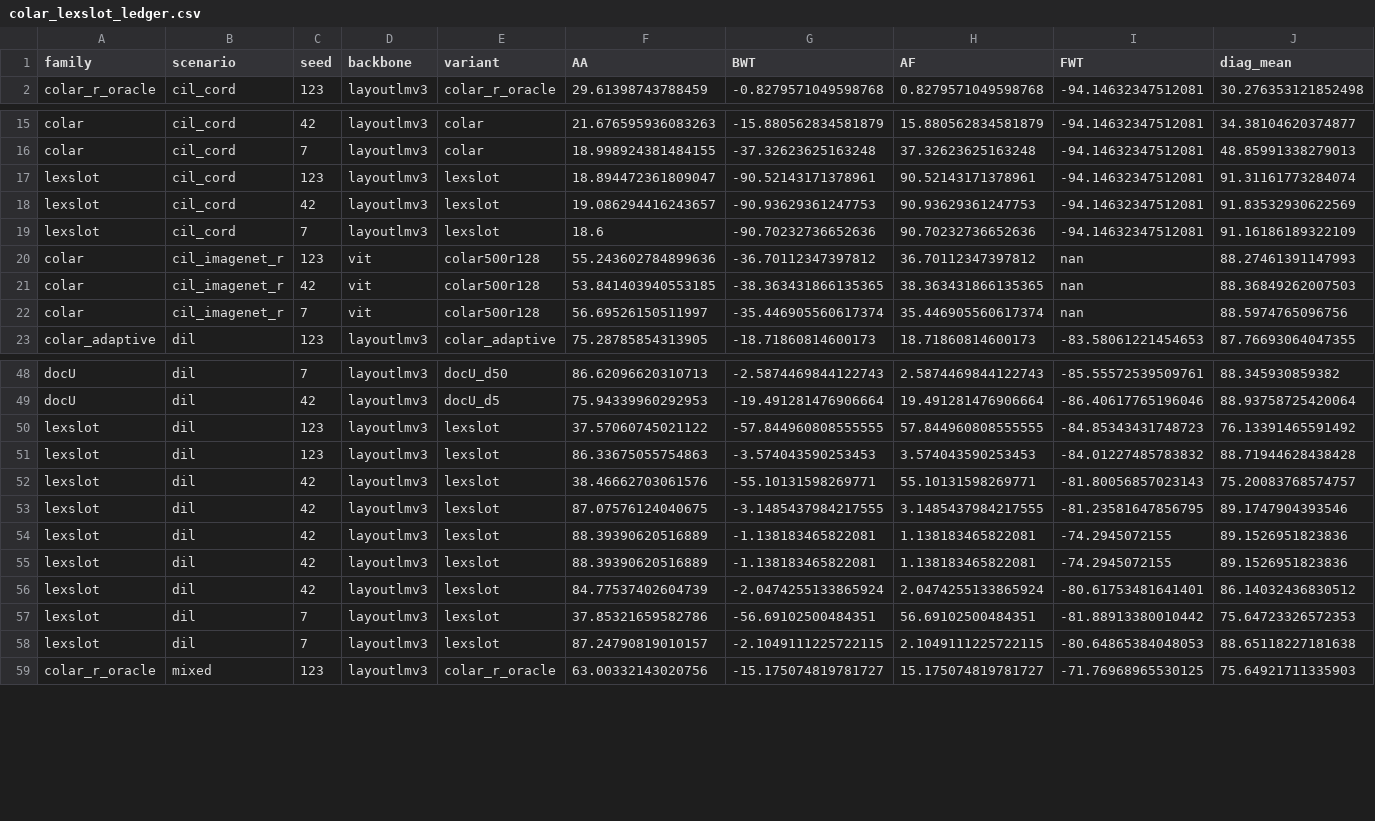
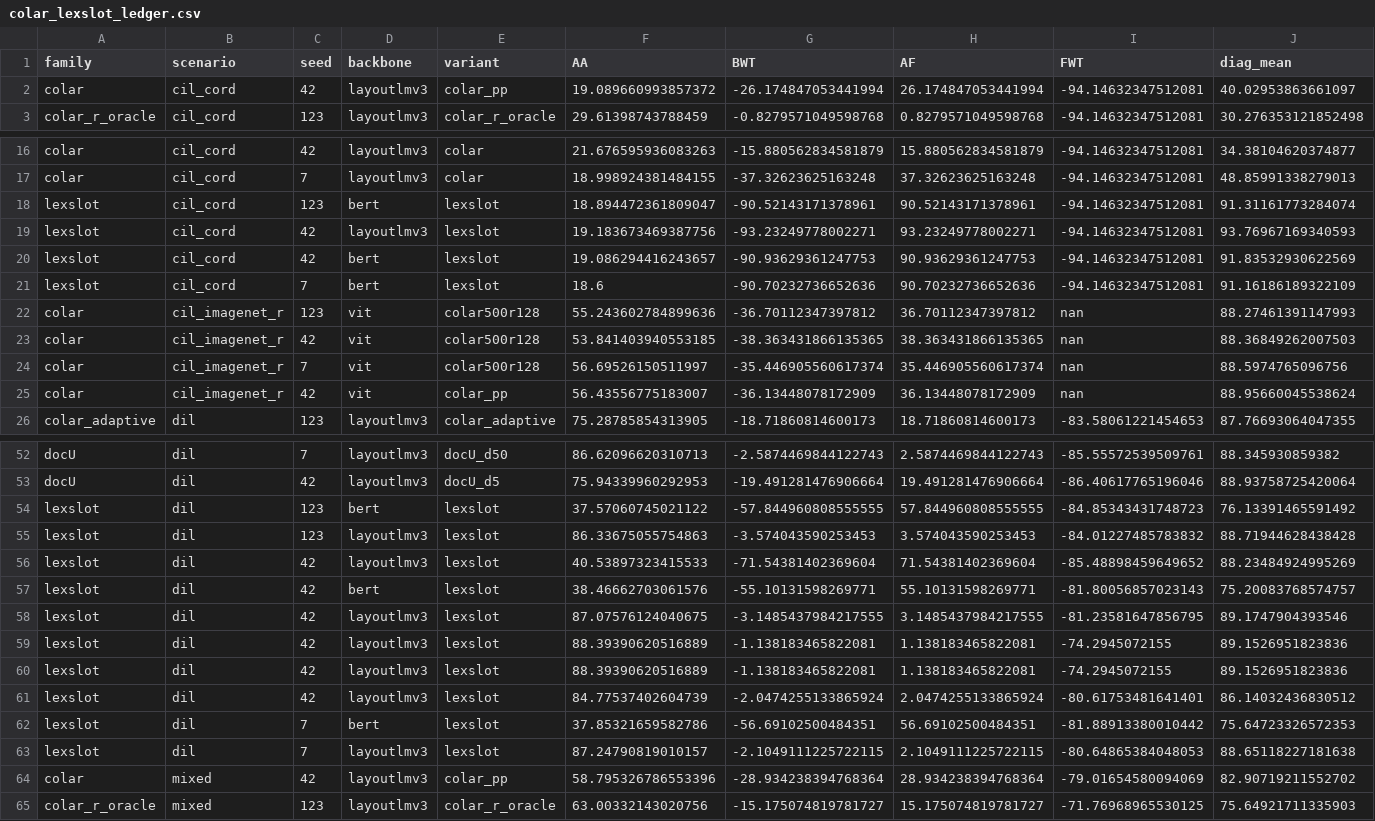
Before and after one commit to hoangthanh283/CLUE, a CSV file: rca/colar_lexslot_ledger.csv, drawn as a sheet; only a part is shown, gaps mark what is left out; addresses are those after the commit; rows hold the shown columns only; the diff covers the shown part only; the diff names each change by its address in the sheet, - before the commit and + after, or states it on an @@ line.

```diff
--- a/rca/colar_lexslot_ledger.csv
+++ b/rca/colar_lexslot_ledger.csv
+row 2: colar | cil_cord | 42 | layoutlmv3 | colar_pp | 19.089660993857372 | -26.174847053441994 | 26.174847053441994 | -94.14632347512081 | 40.02953863661097
-D18 (backbone): layoutlmv3
+D18 (backbone): bert
+row 19: lexslot | cil_cord | 42 | layoutlmv3 | lexslot | 19.183673469387756 | -93.23249778002271 | 93.23249778002271 | -94.14632347512081 | 93.76967169340593
-D20:D21 (backbone): layoutlmv3
+D20:D21 (backbone): bert
+row 25: colar | cil_imagenet_r | 42 | vit | colar_pp | 56.43556775183007 | -36.13448078172909 | 36.13448078172909 | nan | 88.95660045538624
-D54 (backbone): layoutlmv3
+D54 (backbone): bert
+row 56: lexslot | dil | 42 | layoutlmv3 | lexslot | 40.53897323415533 | -71.54381402369604 | 71.54381402369604 | -85.48898459649652 | 88.23484924995269
-D57 (backbone): layoutlmv3
+D57 (backbone): bert
-D62 (backbone): layoutlmv3
+D62 (backbone): bert
+row 64: colar | mixed | 42 | layoutlmv3 | colar_pp | 58.795326786553396 | -28.934238394768364 | 28.934238394768364 | -79.01654580094069 | 82.90719211552702
```
Also changed, not shown: 2 added rows and 3 edited cells elsewhere in this file, 5 other files.
